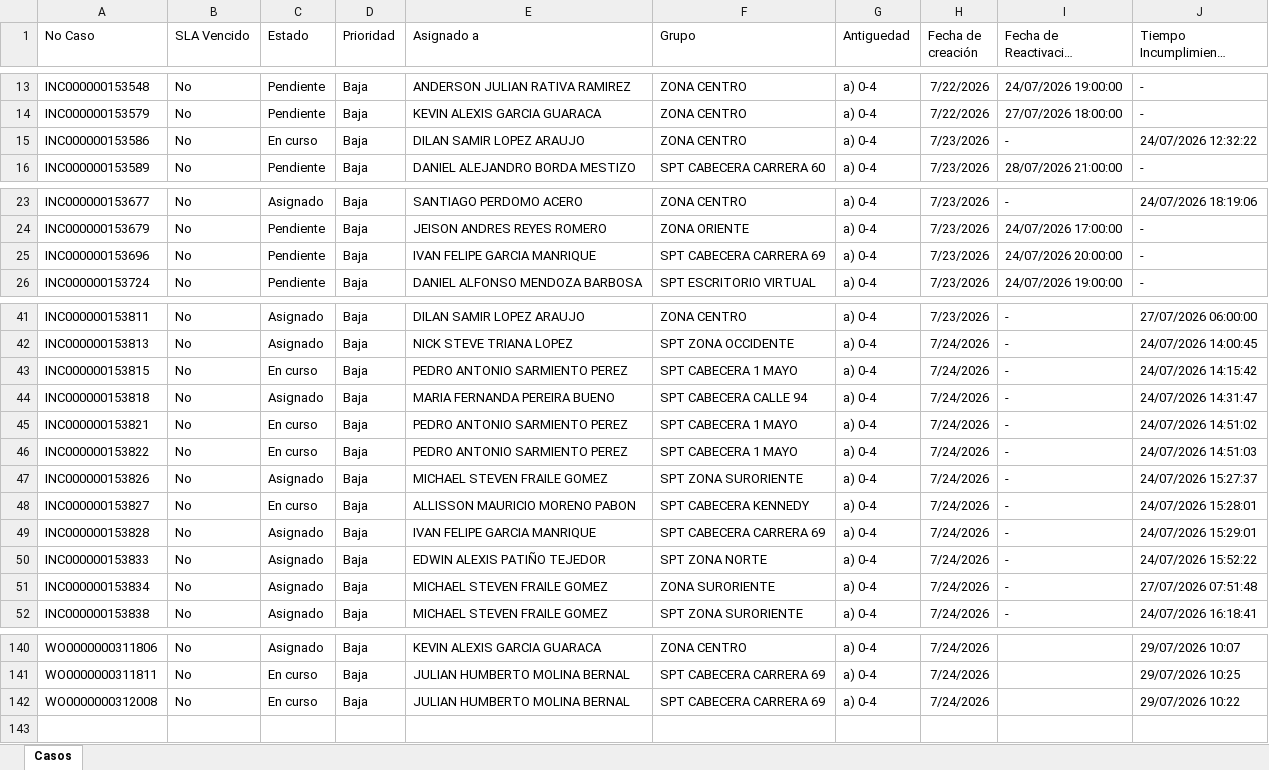
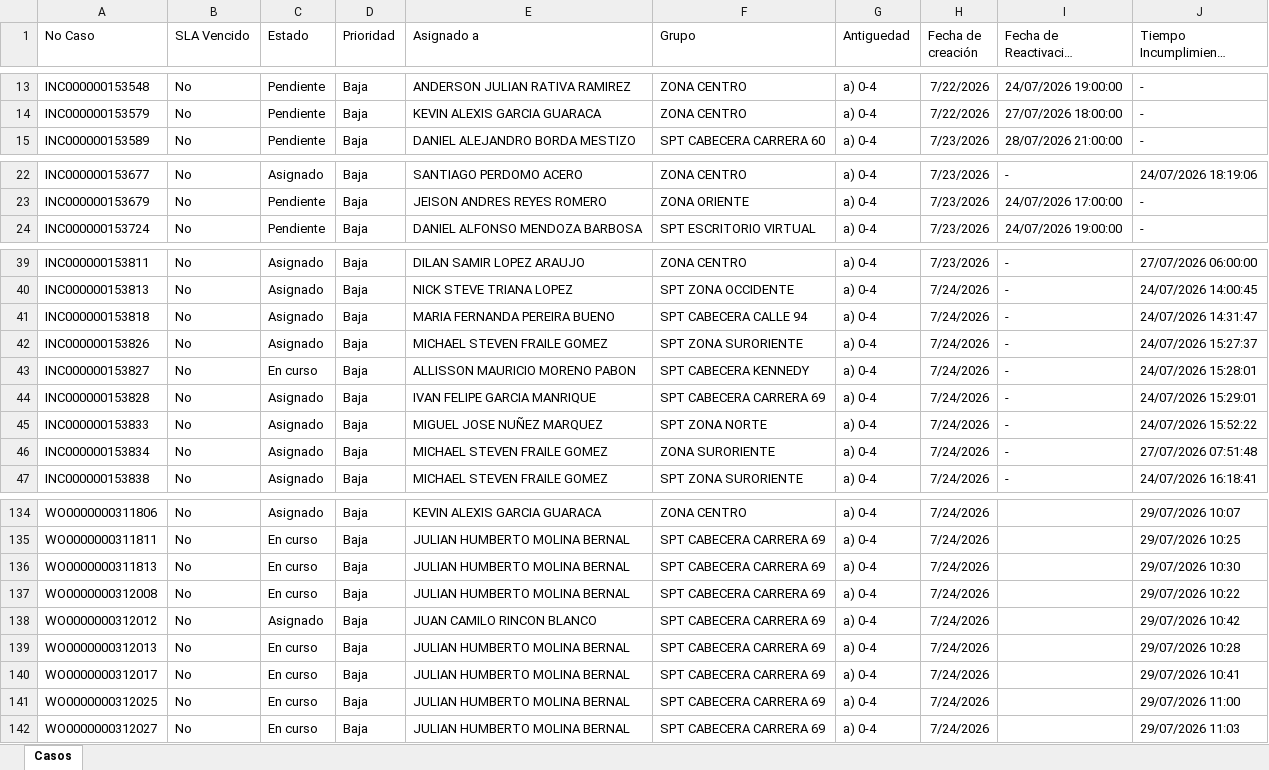
Before and after one commit to gersoncs/SPT, an Excel workbook: datos.xlsx, sheet Casos, drawn as a sheet; only a part is shown, gaps mark what is left out; long unchanged cells end in …; values as stored, in another font and other column widths than the file's, no borders; removed rows and columns are numbered as before the commit, all else as after; the diff covers the shown part only; the diff names each change by its address in the sheet, - before the commit and + after, or states it on an @@ line.

```diff
--- a/datos.xlsx (sheet Casos)
+++ b/datos.xlsx (sheet Casos)
-row 15: INC000000153586 | No | En curso | Baja | DILAN SAMIR LOPEZ ARAUJO | ZONA CENTRO | a) 0-4 | 7/23/2026 | - | 24/07/2026 12:32:22
-row 25: INC000000153696 | No | Pendiente | Baja | IVAN FELIPE GARCIA MANRIQUE | SPT CABECERA CARRERA 69 | a) 0-4 | 7/23/2026 | 24/07/2026 20:00:00 | -
-row 43: INC000000153815 | No | En curso | Baja | PEDRO ANTONIO SARMIENTO PEREZ | SPT CABECERA 1 MAYO | a) 0-4 | 7/24/2026 | - | 24/07/2026 14:15:42
-row 45: INC000000153821 | No | En curso | Baja | PEDRO ANTONIO SARMIENTO PEREZ | SPT CABECERA 1 MAYO | a) 0-4 | 7/24/2026 | - | 24/07/2026 14:51:02
-row 46: INC000000153822 | No | En curso | Baja | PEDRO ANTONIO SARMIENTO PEREZ | SPT CABECERA 1 MAYO | a) 0-4 | 7/24/2026 | - | 24/07/2026 14:51:03
-E45 (Asignado a): EDWIN ALEXIS PATIÑO TEJEDOR
+E45 (Asignado a): MIGUEL JOSE NUÑEZ MARQUEZ
+row 136: WO0000000311813 | No | En curso | Baja | JULIAN HUMBERTO MOLINA BERNAL | SPT CABECERA CARRERA 69 | a) 0-4 | 7/24/2026 |  | 29/07/2026 10:30
+row 138: WO0000000312012 | No | Asignado | Baja | JUAN CAMILO RINCON BLANCO | SPT CABECERA CARRERA 69 | a) 0-4 | 7/24/2026 |  | 29/07/2026 10:42
+row 139: WO0000000312013 | No | En curso | Baja | JULIAN HUMBERTO MOLINA BERNAL | SPT CABECERA CARRERA 69 | a) 0-4 | 7/24/2026 |  | 29/07/2026 10:28
+row 140: WO0000000312017 | No | En curso | Baja | JULIAN HUMBERTO MOLINA BERNAL | SPT CABECERA CARRERA 69 | a) 0-4 | 7/24/2026 |  | 29/07/2026 10:41
+row 141: WO0000000312025 | No | En curso | Baja | JULIAN HUMBERTO MOLINA BERNAL | SPT CABECERA CARRERA 69 | a) 0-4 | 7/24/2026 |  | 29/07/2026 11:00
+row 142: WO0000000312027 | No | En curso | Baja | JULIAN HUMBERTO MOLINA BERNAL | SPT CABECERA CARRERA 69 | a) 0-4 | 7/24/2026 |  | 29/07/2026 11:03
```
Also changed, not shown: 1 added row and 2 removed rows elsewhere in this sheet, notas.xlsx.
